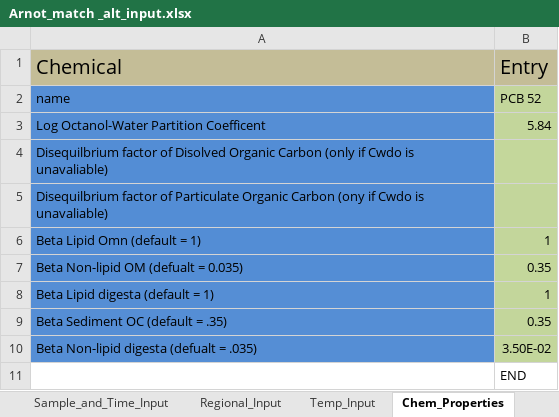
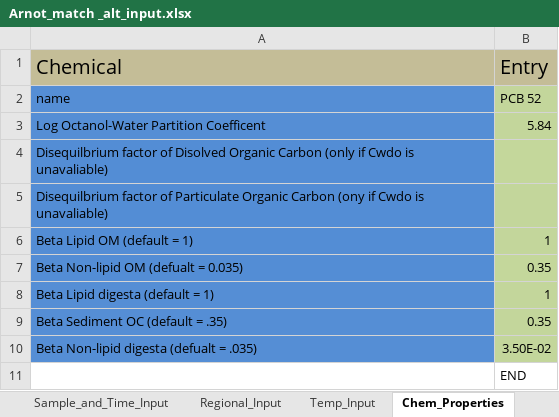
Before and after one commit to totorotoby/FishRand, an Excel workbook: sheets/input/Arnot_match _alt_input.xlsx, sheet Chem_Properties, drawn as a sheet; values as stored, in another font and other column widths than the file's, no borders; charts and pictures not drawn; the diff names each change by its address in the sheet, - before the commit and + after, or states it on an @@ line.

```diff
--- a/sheets/input/Arnot_match _alt_input.xlsx (sheet Chem_Properties)
+++ b/sheets/input/Arnot_match _alt_input.xlsx (sheet Chem_Properties)
-A6: Beta Lipid Omn (default = 1)
+A6: Beta Lipid OM (default = 1)
```
Also changed, not shown: charts or pictures, sheets/input/Arnot_match.xlsx, sheets/input/Blank_Input.xlsx, 13 other files.
